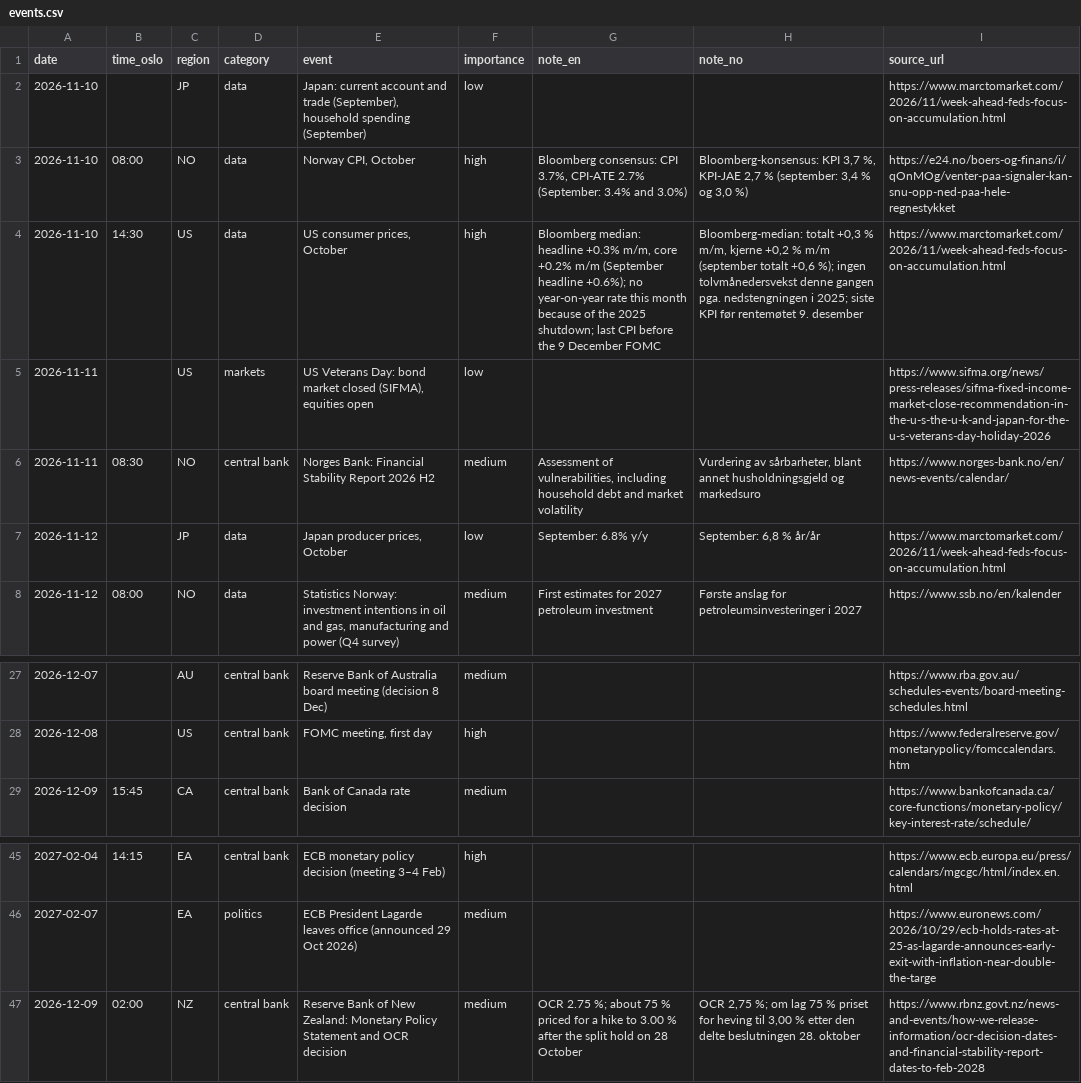
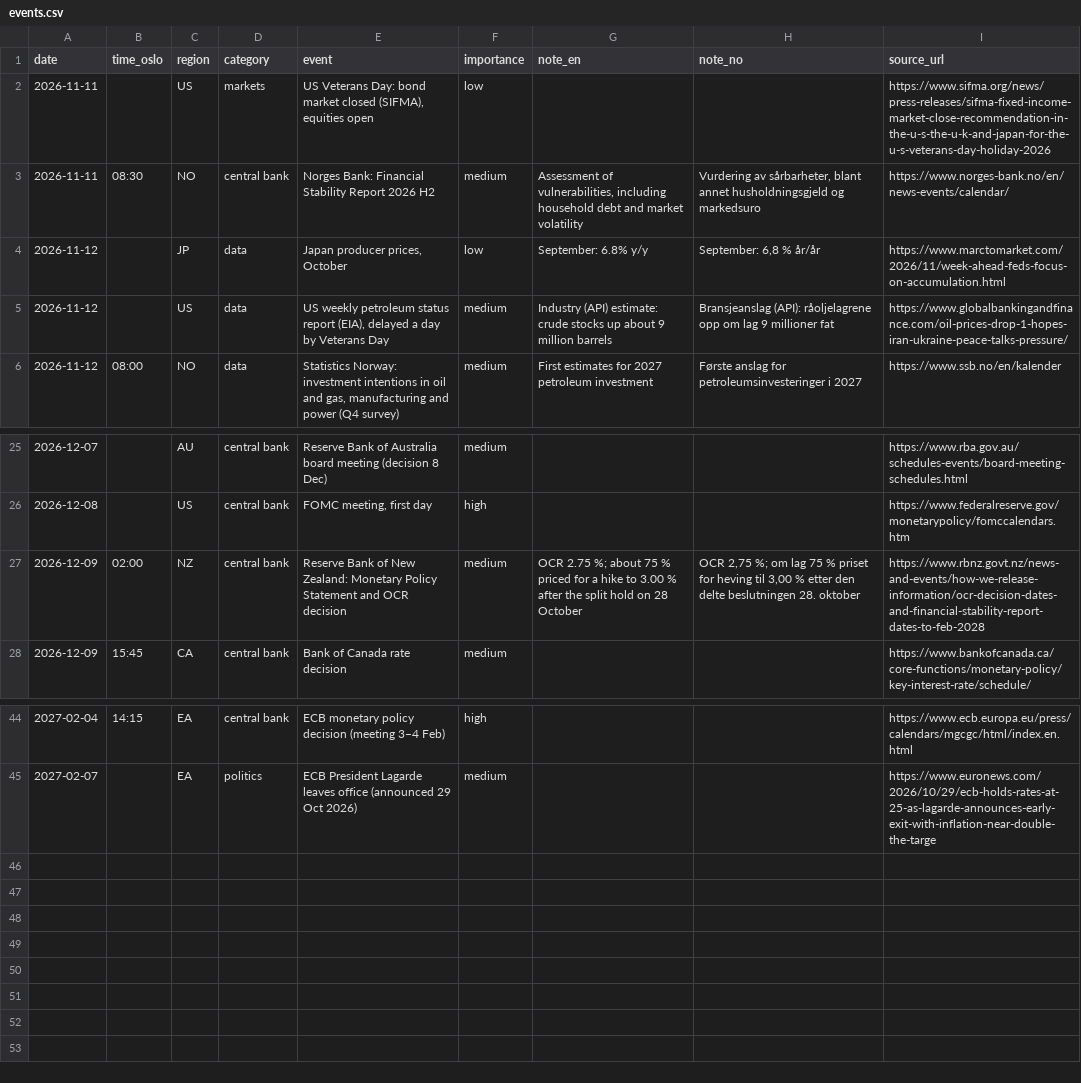
Before and after one commit to Jozzanova/Market_summary, a CSV file: data/events.csv, drawn as a sheet; only a part is shown, gaps mark what is left out.

```diff
--- a/data/events.csv
+++ b/data/events.csv
@@ -1,5 +1,2 @@
 date,time_oslo,region,category,event,importance,note_en,note_no,source_url
-2026-11-10,,JP,data,"Japan: current account and trade (September), household spending (September)",low,,,https://www.marctomarket.com/2026/11/week-ahead-feds-focus-on-accumulation.html
-2026-11-10,08:00,NO,data,"Norway CPI, October",high,"Bloomberg consensus: CPI 3.7%, CPI-ATE 2.7% (September: 3.4% and 3.0%)","Bloomberg-konsensus: KPI 3,7 %, KPI-JAE 2,7 % (september: 3,4 % og 3,0 %)",https://e24.no/boers-og-finans/i/qOnMOg/venter-paa-signaler-kan-snu-opp-ned-paa-hele-regnestykket
-2026-11-10,14:30,US,data,"US consumer prices, October",high,"Bloomberg median: headline +0.3% m/m, core +0.2% m/m (September headline +0.6%); no year-on-year rate this month because of the 2025 shutdown; last CPI before the 9 December FOMC","Bloomberg-median: totalt +0,3 % m/m, kjerne +0,2 % m/m (september totalt +0,6 %); ingen tolvmånedersvekst denne gangen pga. nedstengningen i 2025; siste KPI før rentemøtet 9. desember",https://www.marctomarket.com/2026/11/week-ahead-feds-focus-on-accumulation.html
 2026-11-11,,US,markets,"US Veterans Day: bond market closed (SIFMA), equities open",low,,,https://www.sifma.org/news/press-releases/sifma-fixed-income-market-close-recommendation-in-the-u-s-the-u-k-and-japan-for-the-u-s-veterans-day-holiday-2026
@@ -7,2 +4,3 @@ date,time_oslo,region,category,event,importance,note_en,note_no,source_url
 2026-11-12,,JP,data,"Japan producer prices, October",low,September: 6.8% y/y,"September: 6,8 % år/år",https://www.marctomarket.com/2026/11/week-ahead-feds-focus-on-accumulation.html
+2026-11-12,,US,data,"US weekly petroleum status report (EIA), delayed a day by Veterans Day",medium,Industry (API) estimate: crude stocks up about 9 million barrels,Bransjeanslag (API): råoljelagrene opp om lag 9 millioner fat,https://www.globalbankingandfinance.com/oil-prices-drop-1-hopes-iran-ukraine-peace-talks-pressure/
 2026-11-12,08:00,NO,data,"Statistics Norway: investment intentions in oil and gas, manufacturing and power (Q4 survey)",medium,First estimates for 2027 petroleum investment,Første anslag for petroleumsinvesteringer i 2027,https://www.ssb.no/en/kalender
@@ -28,2 +26,3 @@ date,time_oslo,region,category,event,importance,note_en,note_no,source_url
 2026-12-08,,US,central bank,"FOMC meeting, first day",high,,,https://www.federalreserve.gov/monetarypolicy/fomccalendars.htm
+2026-12-09,02:00,NZ,central bank,Reserve Bank of New Zealand: Monetary Policy Statement and OCR decision,medium,OCR 2.75 %; about 75 % priced for a hike to 3.00 % after the split hold on 28 October,"OCR 2,75 %; om lag 75 % priset for heving til 3,00 % etter den delte beslutningen 28. oktober",https://www.rbnz.govt.nz/news-and-events/how-we-release-information/ocr-decision-dates-and-financial-stability-report-dates-to-feb-2028
 2026-12-09,15:45,CA,central bank,Bank of Canada rate decision,medium,,,https://www.bankofcanada.ca/core-functions/monetary-policy/key-interest-rate/schedule/
@@ -46,2 +45 @@ date,time_oslo,region,category,event,importance,note_en,note_no,source_url
 2027-02-07,,EA,politics,ECB President Lagarde leaves office (announced 29 Oct 2026),medium,,,https://www.euronews.com/2026/10/29/ecb-holds-rates-at-25-as-lagarde-announces-early-exit-with-inflation-near-double-the-targe
-2026-12-09,02:00,NZ,central bank,"Reserve Bank of New Zealand: Monetary Policy Statement and OCR decision",medium,"OCR 2.75 %; about 75 % priced for a hike to 3.00 % after the split hold on 28 October","OCR 2,75 %; om lag 75 % priset for heving til 3,00 % etter den delte beslutningen 28. oktober",https://www.rbnz.govt.nz/news-and-events/how-we-release-information/ocr-decision-dates-and-financial-stability-report-dates-to-feb-2028
```
Also changed, not shown: 12 other files.
